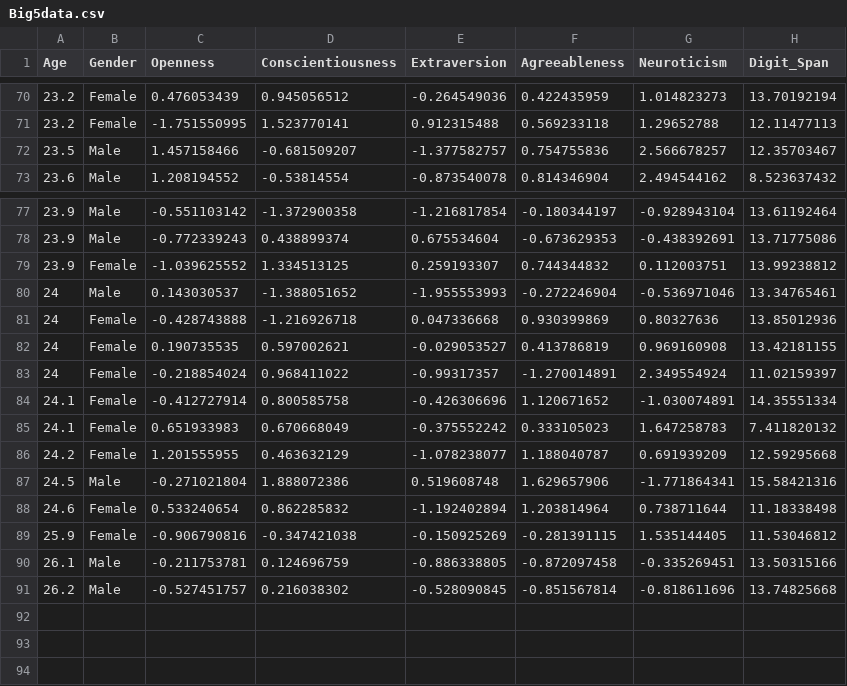
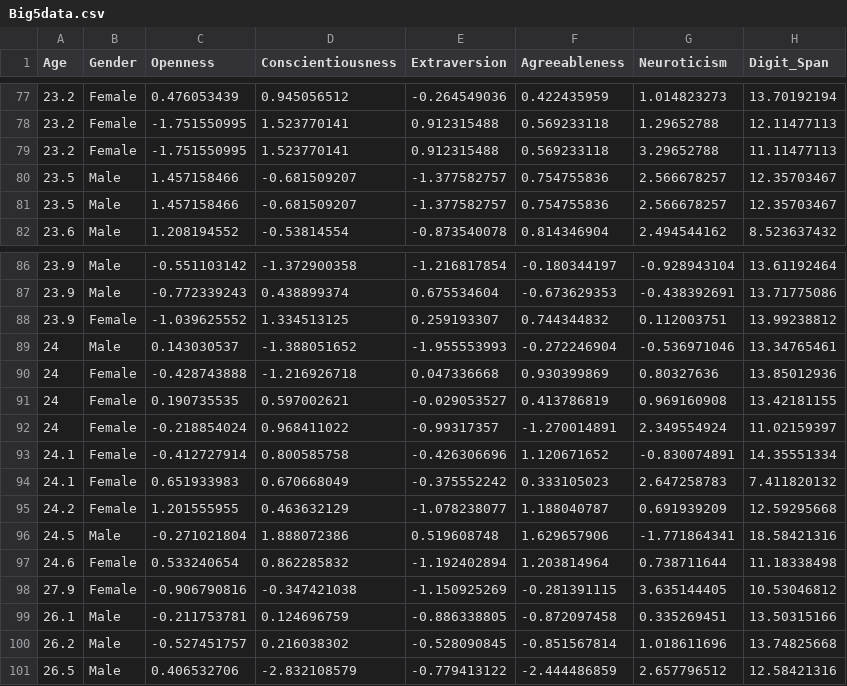
Before and after one commit to abnormally-distributed/Abnormally-Distributed, a CSV file: Big5data.csv, drawn as a sheet; only a part is shown, gaps mark what is left out; the diff covers the shown part only.

```diff
--- a/Big5data.csv
+++ b/Big5data.csv
@@ -71,2 +78,4 @@ Age,Gender,Openness,Conscientiousness,Extraversion,Agreeableness,Neuroticism,Dig
 23.2,Female,-1.751550995,1.523770141,0.912315488,0.569233118,1.29652788,12.11477113
+23.2,Female,-1.751550995,1.523770141,0.912315488,0.569233118,3.29652788,11.11477113
+23.5,Male,1.457158466,-0.681509207,-1.377582757,0.754755836,2.566678257,12.35703467
 23.5,Male,1.457158466,-0.681509207,-1.377582757,0.754755836,2.566678257,12.35703467
@@ -83,9 +92,10 @@ Age,Gender,Openness,Conscientiousness,Extraversion,Agreeableness,Neuroticism,Dig
 24,Female,-0.218854024,0.968411022,-0.99317357,-1.270014891,2.349554924,11.02159397
-24.1,Female,-0.412727914,0.800585758,-0.426306696,1.120671652,-1.030074891,14.35551334
-24.1,Female,0.651933983,0.670668049,-0.375552242,0.333105023,1.647258783,7.411820132
+24.1,Female,-0.412727914,0.800585758,-0.426306696,1.120671652,-0.830074891,14.35551334
+24.1,Female,0.651933983,0.670668049,-0.375552242,0.333105023,2.647258783,7.411820132
 24.2,Female,1.201555955,0.463632129,-1.078238077,1.188040787,0.691939209,12.59295668
-24.5,Male,-0.271021804,1.888072386,0.519608748,1.629657906,-1.771864341,15.58421316
+24.5,Male,-0.271021804,1.888072386,0.519608748,1.629657906,-1.771864341,18.58421316
 24.6,Female,0.533240654,0.862285832,-1.192402894,1.203814964,0.738711644,11.18338498
-25.9,Female,-0.906790816,-0.347421038,-0.150925269,-0.281391115,1.535144405,11.53046812
-26.1,Male,-0.211753781,0.124696759,-0.886338805,-0.872097458,-0.335269451,13.50315166
-26.2,Male,-0.527451757,0.216038302,-0.528090845,-0.851567814,-0.818611696,13.74825668
+27.9,Female,-0.906790816,-0.347421038,-1.150925269,-0.281391115,3.635144405,10.53046812
+26.1,Male,-0.211753781,0.124696759,-0.886338805,-0.872097458,0.335269451,13.50315166
+26.2,Male,-0.527451757,0.216038302,-0.528090845,-0.851567814,1.018611696,13.74825668
+26.5,Male,0.406532706,-2.832108579,-0.779413122,-2.444486859,2.657796512,12.58421316
```
Also changed, not shown: 7 added rows and 51 edited cells elsewhere in this file.
